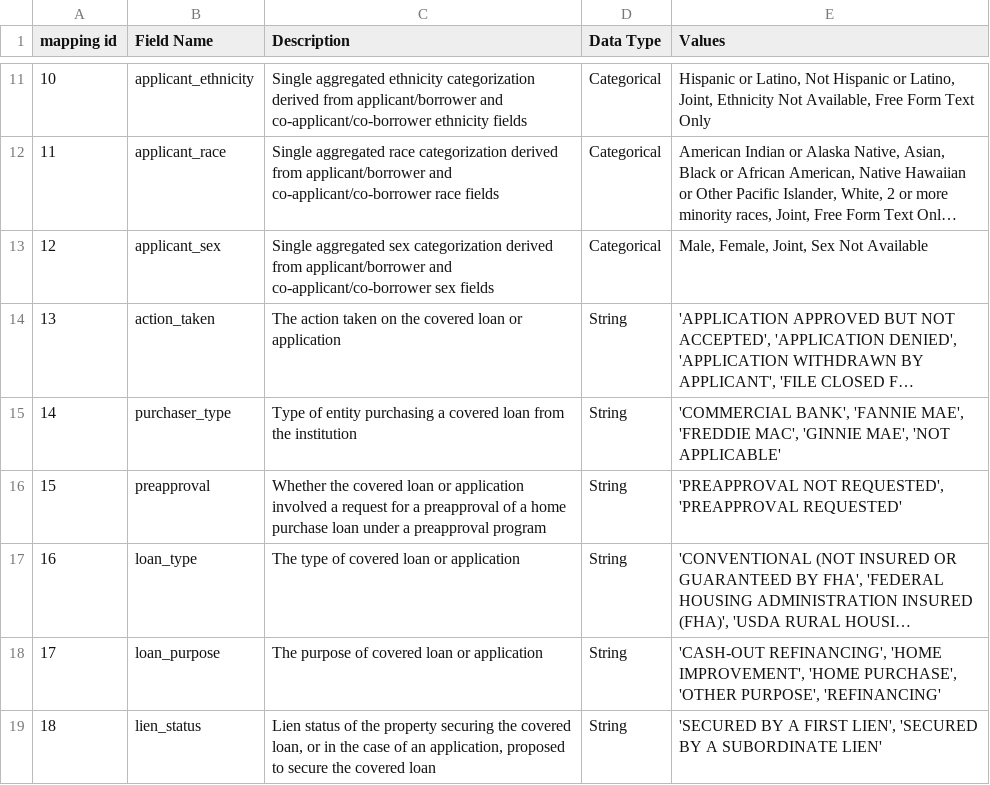
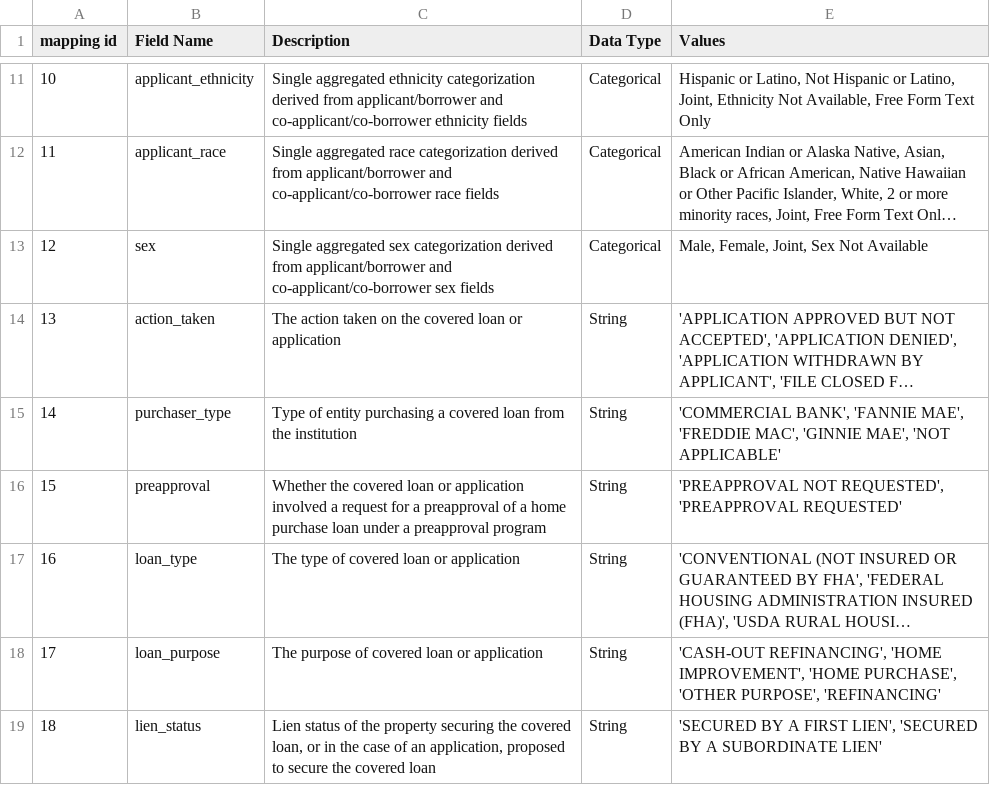
Before and after one commit to Siddhant989/O1, a CSV file: data/data_description_latest.csv, drawn as a sheet; only a part is shown, gaps mark what is left out; long unchanged cells end in …; the diff names each change by its address in the sheet, - before the commit and + after, or states it on an @@ line.

```diff
--- a/data/data_description_latest.csv
+++ b/data/data_description_latest.csv
-B13 (Field Name): applicant_sex
+B13 (Field Name): sex
```
Also changed, not shown: 6 other files.
